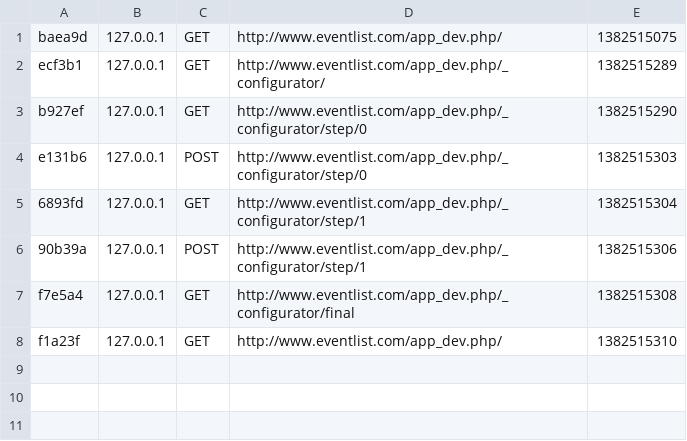
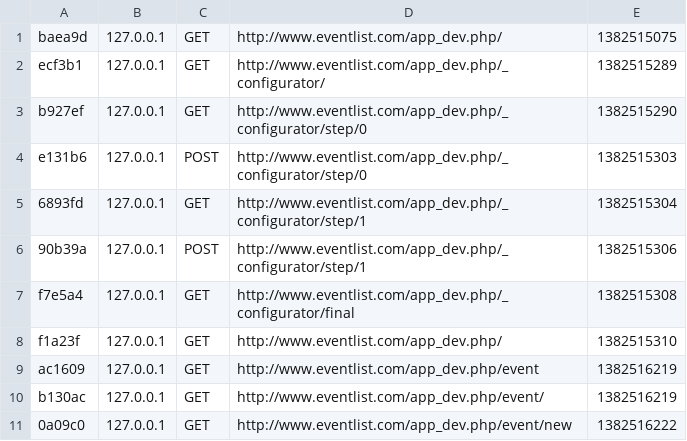
Before and after one commit to Shibly/EventOn---A-simple-Event-manager, a CSV file: app/cache/dev/profiler/index.csv, drawn as a sheet; the diff names each change by its address in the sheet, - before the commit and + after, or states it on an @@ line.

```diff
--- a/app/cache/dev/profiler/index.csv
+++ b/app/cache/dev/profiler/index.csv
+row 9: ac1609 | 127.0.0.1 | GET | http://www.eventlist.com/app_dev.php/event | 1382516219
+row 10: b130ac | 127.0.0.1 | GET | http://www.eventlist.com/app_dev.php/event/ | 1382516219
+row 11: 0a09c0 | 127.0.0.1 | GET | http://www.eventlist.com/app_dev.php/event/new | 1382516222
```
Also changed, not shown: 17 other files.
